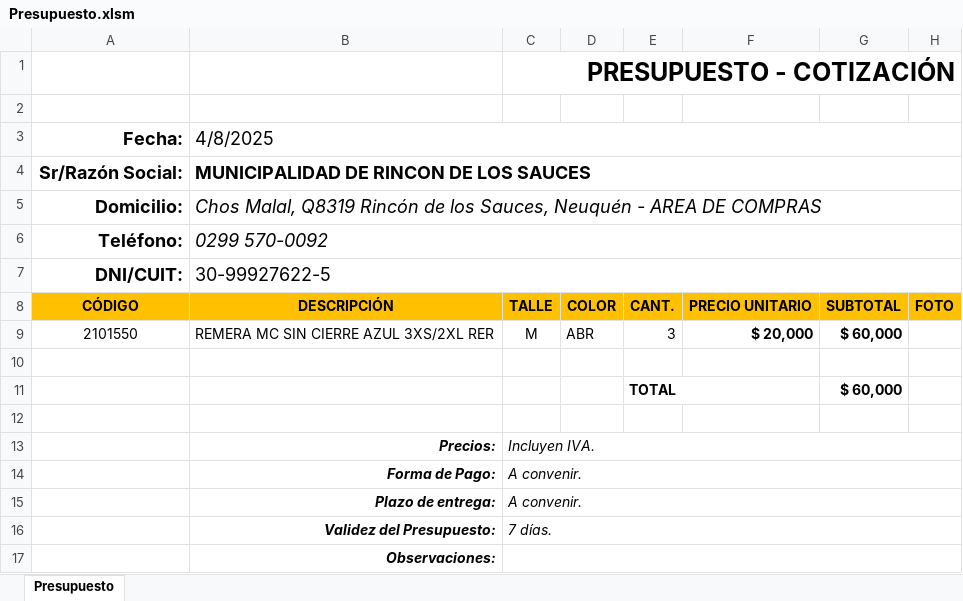
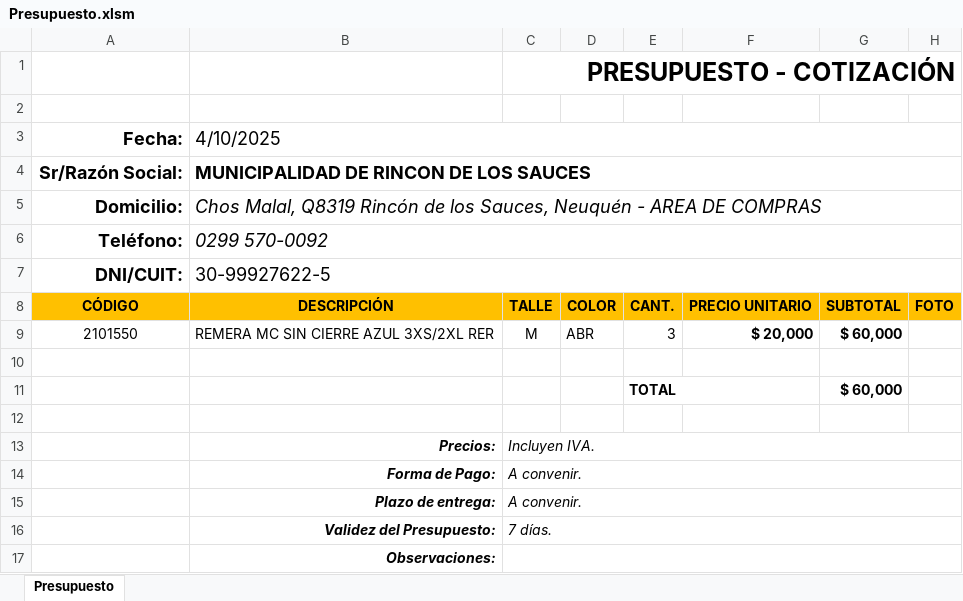
Before and after one commit to edgardoraul/Presupuesto-con-Macros, an Excel workbook: Presupuesto.xlsm, sheet Presupuesto, drawn as a sheet; values as stored, in another font and other column widths than the file's, no borders; charts and pictures and conditional formats not drawn; the diff names each change by its address in the sheet, - before the commit and + after, or states it on an @@ line.

Commit message:
El presupuesto.

```diff
--- a/Presupuesto.xlsm (sheet Presupuesto)
+++ b/Presupuesto.xlsm (sheet Presupuesto)
-B3: 4/8/2025
+B3: 4/10/2025
```
